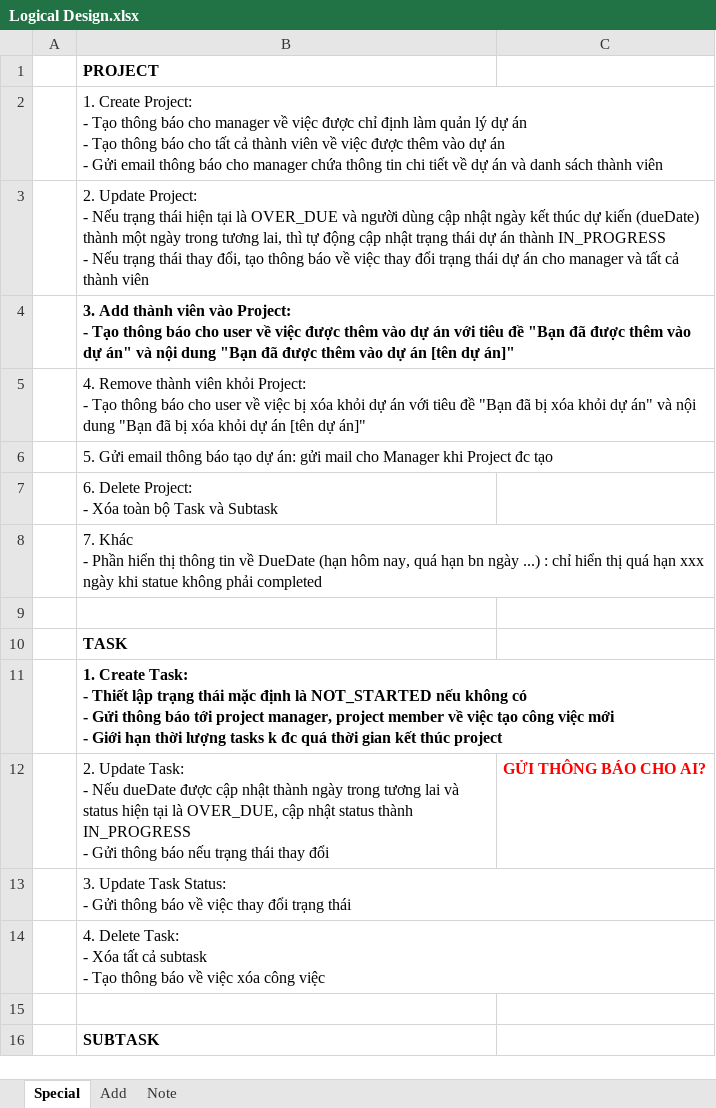
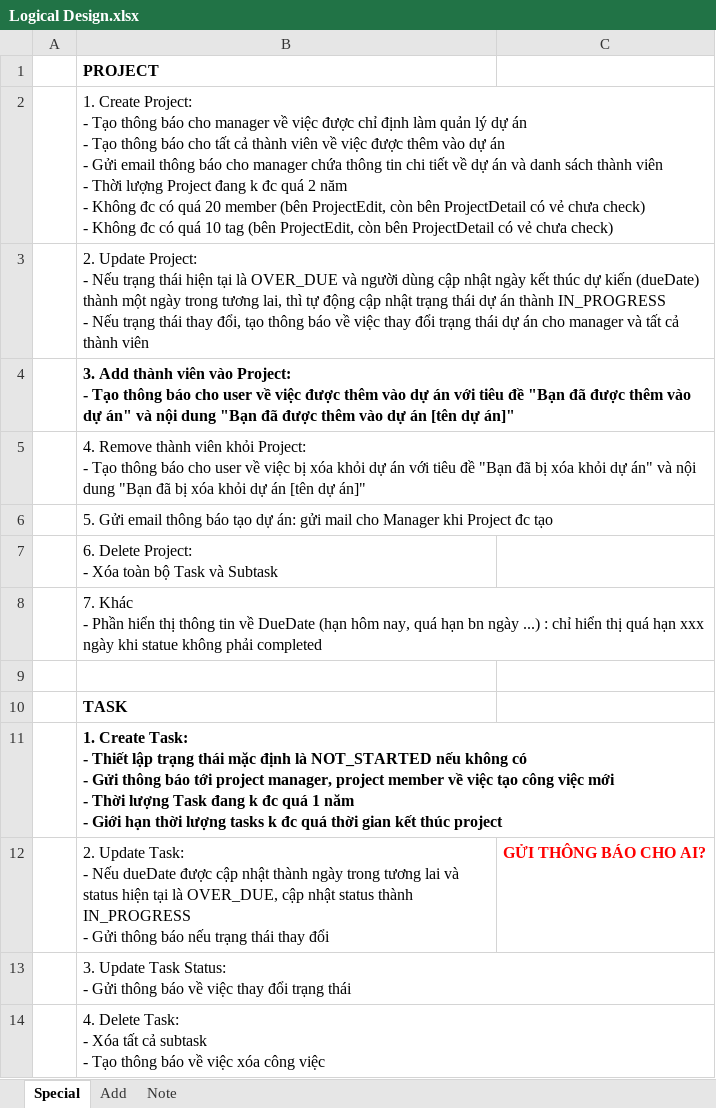
Before and after one commit to chickenlazy/college, an Excel workbook: Logical Design.xlsx, sheet Special, drawn as a sheet; only a part is shown; the shorter side is filled out with more unchanged rows; values as stored, in another font and other column widths than the file's, no borders; ↵ is a line break in a cell; the diff names each change by its address in the sheet, - before the commit and + after, or states it on an @@ line.

```diff
--- a/Logical Design.xlsx (sheet Special)
+++ b/Logical Design.xlsx (sheet Special)
-B2: …thành viên
+B2: …thành viên ↵ - Thời lượng Project đang k đc quá 2 năm ↵ - Không đc có quá 20 member (bên ProjectEdit, còn bên ProjectDetail có vẻ chưa check) ↵ - Không đc có quá 10 tag (bên ProjectEdit, còn bên ProjectDetail có vẻ chưa check)
-B11: …mới ↵ - Giới hạn…
+B11: …mới ↵ - Thời lượng Task đang k đc quá 1 năm ↵ - Giới hạn…
```
Also changed, not shown: sheet Note, 7 other files.
